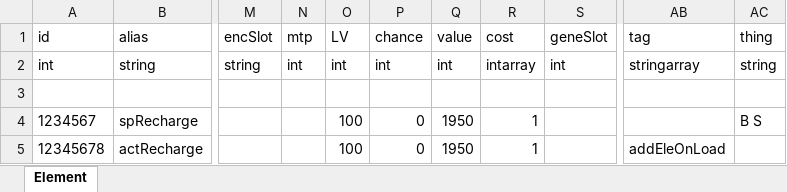
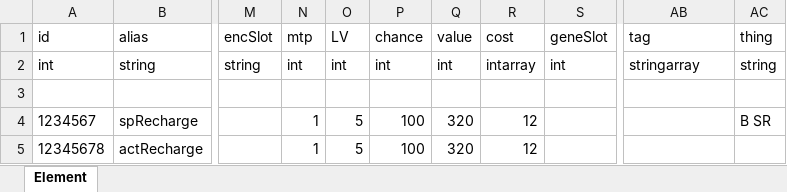
Before and after one commit to jason0320/PandaRodRechargeMod, an Excel workbook: Element/Element.xlsx, sheet Element, drawn as a sheet; only a part is shown, gaps mark what is left out; values as stored, in another font and other column widths than the file's, no borders; the diff names each change by its address in the sheet, - before the commit and + after, or states it on an @@ line.

```diff
--- a/Element/Element.xlsx (sheet Element)
+++ b/Element/Element.xlsx (sheet Element)
-N4:N5 (mtp): (empty)
+N4:N5 (mtp): 1
-O4:O5 (LV): 100
+O4:O5 (LV): 5
-P4:P5 (chance): 0
+P4:P5 (chance): 100
-Q4:Q5 (value): 1950
+Q4:Q5 (value): 320
-R4:R5 (cost): 1
+R4:R5 (cost): 12
-AC4 (thing): B S
+AC4 (thing): B SR
-AB5 (tag): addEleOnLoad
+AB5 (tag): (empty)
```
Also changed, not shown: 1 other file.
